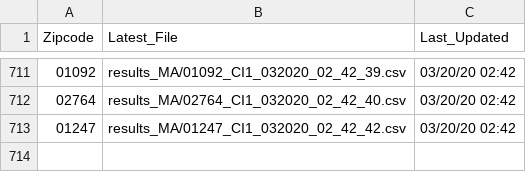
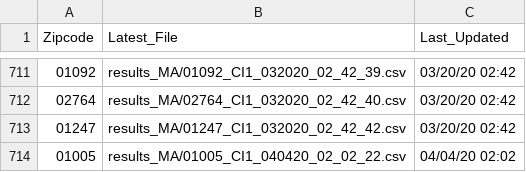
Before and after one commit to theharshgupta/urap-scrape, a CSV file: ma/track_latest.csv, drawn as a sheet; only a part is shown, gaps mark what is left out.

Commit message:
creating dataset

```diff
--- a/ma/track_latest.csv
+++ b/ma/track_latest.csv
@@ -713 +713,2 @@ Zipcode, Latest_File, Last_Updated
 01247,results_MA/01247_CI1_032020_02_42_42.csv,03/20/20 02:42
+01005,results_MA/01005_CI1_040420_02_02_22.csv,04/04/20 02:02
```
Also changed, not shown: 7 other files.
